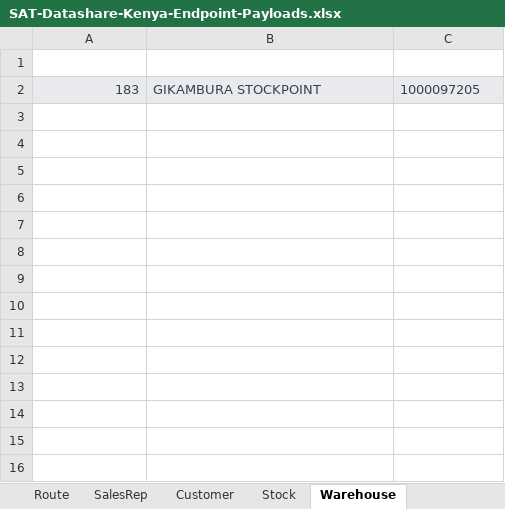
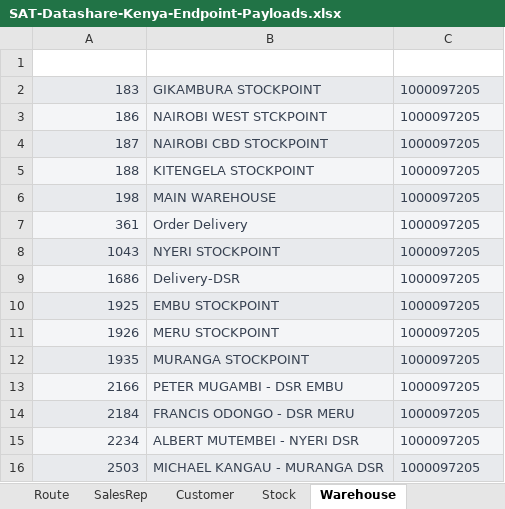
Before and after one commit to soniarun532-rgb/arun, an Excel workbook: docs/SAT-Datashare-Kenya-Endpoint-Payloads.xlsx, sheet Warehouse, drawn as a sheet; values as stored, in another font and other column widths than the file's, no borders; table styles not drawn; the diff names each change by its address in the sheet, - before the commit and + after, or states it on an @@ line.

```diff
--- a/docs/SAT-Datashare-Kenya-Endpoint-Payloads.xlsx (sheet Warehouse)
+++ b/docs/SAT-Datashare-Kenya-Endpoint-Payloads.xlsx (sheet Warehouse)
+row 3: 186 | NAIROBI WEST STCKPOINT | 1000097205
+row 4: 187 | NAIROBI CBD STOCKPOINT | 1000097205
+row 5: 188 | KITENGELA STOCKPOINT | 1000097205
+row 6: 198 | MAIN WAREHOUSE | 1000097205
+row 7: 361 | Order Delivery | 1000097205
+row 8: 1043 | NYERI STOCKPOINT | 1000097205
+row 9: 1686 | Delivery-DSR | 1000097205
+row 10: 1925 | EMBU STOCKPOINT | 1000097205
+row 11: 1926 | MERU STOCKPOINT | 1000097205
+row 12: 1935 | MURANGA STOCKPOINT | 1000097205
+row 13: 2166 | PETER MUGAMBI - DSR EMBU | 1000097205
+row 14: 2184 | FRANCIS ODONGO - DSR MERU | 1000097205
+row 15: 2234 | ALBERT MUTEMBEI - NYERI DSR | 1000097205
+row 16: 2503 | MICHAEL KANGAU - MURANGA DSR | 1000097205
```
Also changed, not shown: sheet Customer, sheet Stock, sheet Route, sheet SalesRep, 6 other files.
